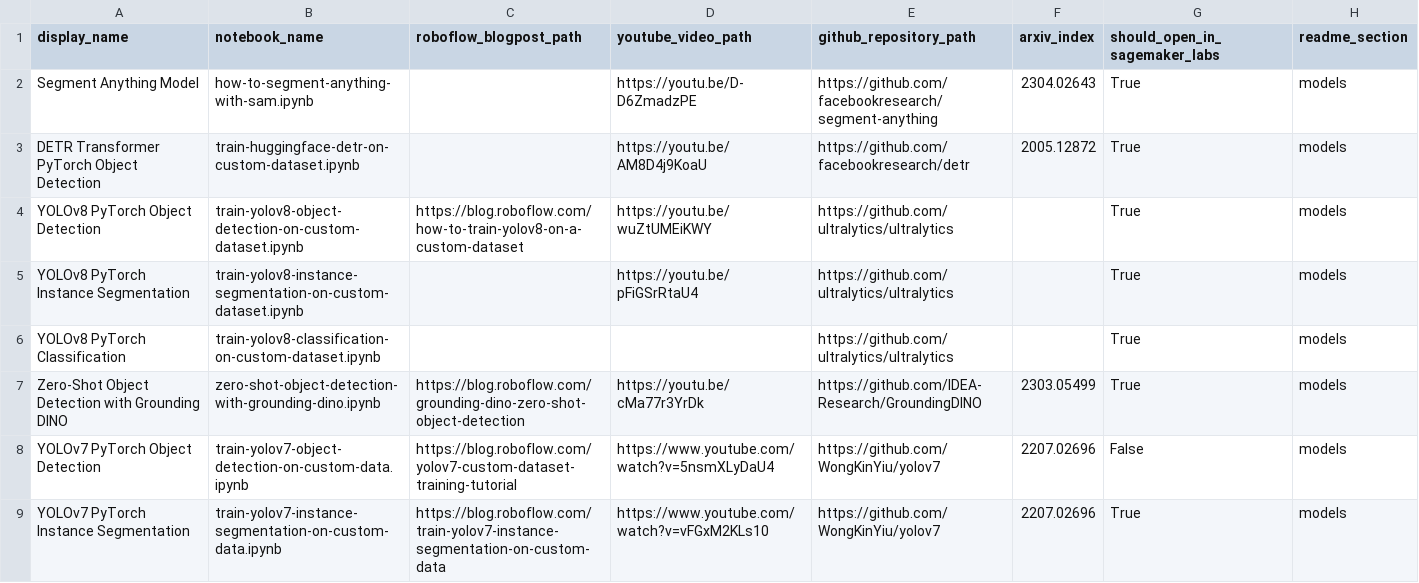
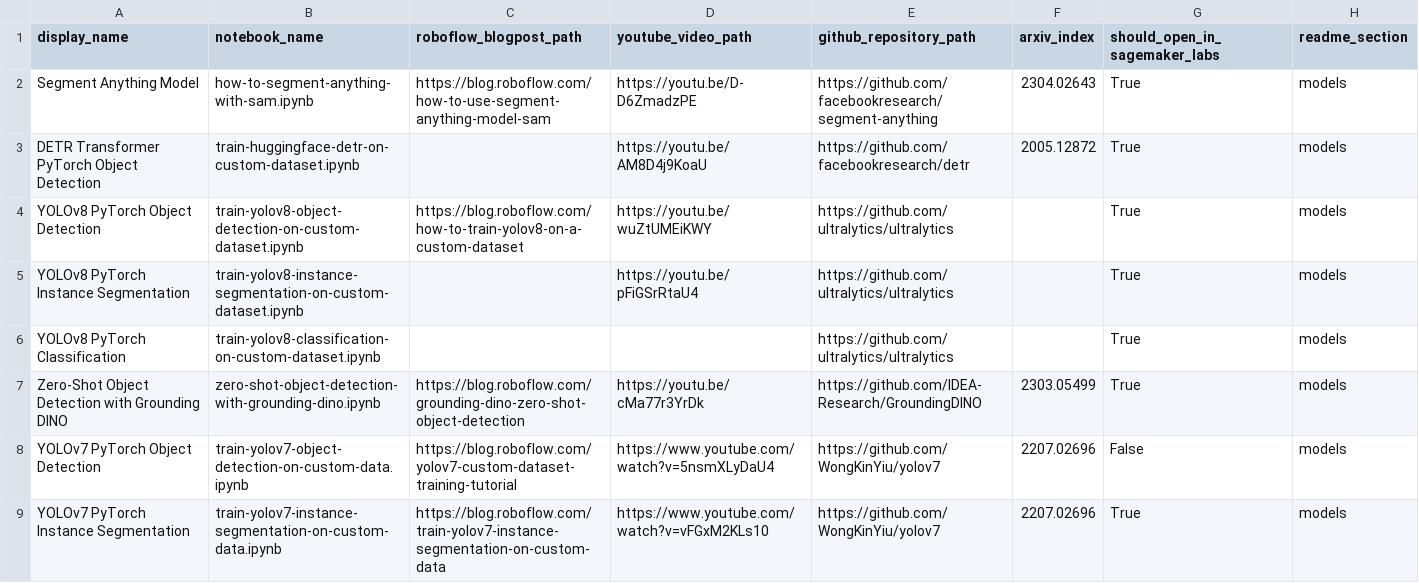
Before and after one commit to roboflow/notebooks, a CSV file: automation/notebooks-table-data.csv, drawn as a sheet; only a part is shown.

Commit message:
🔗 Add links to How to Use the Segment Anything Model (SAM) blogpost

```diff
--- a/automation/notebooks-table-data.csv
+++ b/automation/notebooks-table-data.csv
@@ -1,3 +1,3 @@
 display_name, notebook_name, roboflow_blogpost_path, youtube_video_path, github_repository_path, arxiv_index, should_open_in_sagemaker_labs, readme_section
-Segment Anything Model, how-to-segment-anything-with-sam.ipynb, , https://youtu.be/D-D6ZmadzPE, https://github.com/facebookresearch/segment-anything, 2304.02643, True, models
+Segment Anything Model, how-to-segment-anything-with-sam.ipynb, https://blog.roboflow.com/how-to-use-segment-anything-model-sam, https://youtu.be/D-D6ZmadzPE, https://github.com/facebookresearch/segment-anything, 2304.02643, True, models
 DETR Transformer PyTorch Object Detection, train-huggingface-detr-on-custom-dataset.ipynb, , https://youtu.be/AM8D4j9KoaU, https://github.com/facebookresearch/detr, 2005.12872, True, models
```
Also changed, not shown: 1 other file.
